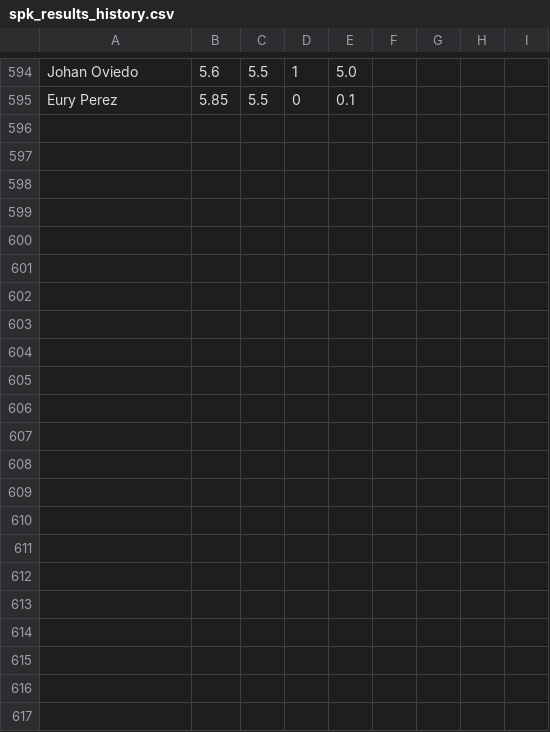
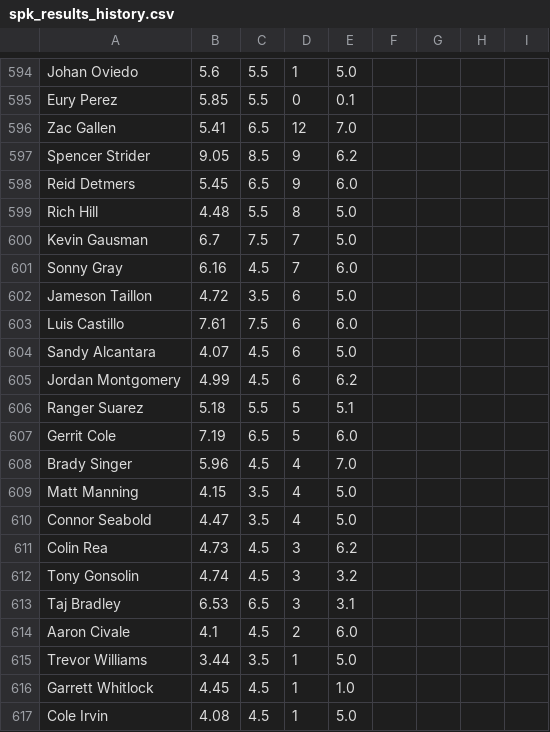
Before and after one commit to amaizehayes/sp-k-prediction-app, a CSV file: output/spk_results_history.csv, drawn as a sheet; only a part is shown, gaps mark what is left out; the diff names each change by its address in the sheet, - before the commit and + after, or states it on an @@ line.

```diff
--- a/output/spk_results_history.csv
+++ b/output/spk_results_history.csv
+row 596: Zac Gallen | 5.41 | 6.5 | 12 | 7.0
+row 597: Spencer Strider | 9.05 | 8.5 | 9 | 6.2
+row 598: Reid Detmers | 5.45 | 6.5 | 9 | 6.0
+row 599: Rich Hill | 4.48 | 5.5 | 8 | 5.0
+row 600: Kevin Gausman | 6.7 | 7.5 | 7 | 5.0
+row 601: Sonny Gray | 6.16 | 4.5 | 7 | 6.0
+row 602: Jameson Taillon | 4.72 | 3.5 | 6 | 5.0
+row 603: Luis Castillo | 7.61 | 7.5 | 6 | 6.0
+row 604: Sandy Alcantara | 4.07 | 4.5 | 6 | 5.0
+row 605: Jordan Montgomery | 4.99 | 4.5 | 6 | 6.2
+row 606: Ranger Suarez | 5.18 | 5.5 | 5 | 5.1
+row 607: Gerrit Cole | 7.19 | 6.5 | 5 | 6.0
+row 608: Brady Singer | 5.96 | 4.5 | 4 | 7.0
+row 609: Matt Manning | 4.15 | 3.5 | 4 | 5.0
+row 610: Connor Seabold | 4.47 | 3.5 | 4 | 5.0
+row 611: Colin Rea | 4.73 | 4.5 | 3 | 6.2
+row 612: Tony Gonsolin | 4.74 | 4.5 | 3 | 3.2
+row 613: Taj Bradley | 6.53 | 6.5 | 3 | 3.1
+row 614: Aaron Civale | 4.1 | 4.5 | 2 | 6.0
+row 615: Trevor Williams | 3.44 | 3.5 | 1 | 5.0
+row 616: Garrett Whitlock | 4.45 | 4.5 | 1 | 1.0
+row 617: Cole Irvin | 4.08 | 4.5 | 1 | 5.0
```
Also changed, not shown: output/probable_starter_history.csv, output/sp_log_2023.csv, 12 other files.
